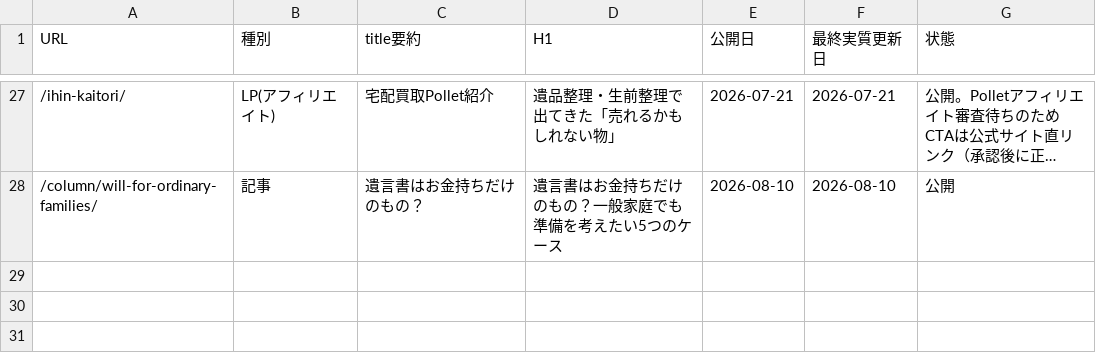
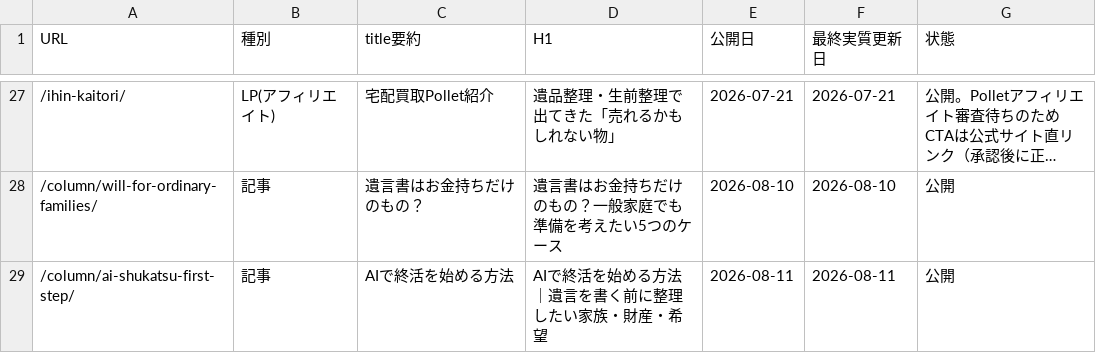
Before and after one commit to tfqys680-jpg/shukatsu-site, a CSV file: docs/seo/content-inventory.csv, drawn as a sheet; only a part is shown, gaps mark what is left out; long unchanged cells end in ….

```diff
--- a/docs/seo/content-inventory.csv
+++ b/docs/seo/content-inventory.csv
@@ -28 +28,2 @@ URL,種別,title要約,H1,公開日,最終実質更新日,状態
 /column/will-for-ordinary-families/,記事,遺言書はお金持ちだけのもの？,遺言書はお金持ちだけのもの？一般家庭でも準備を考えたい5つのケース,2026-08-10,2026-08-10,公開
+/column/ai-shukatsu-first-step/,記事,AIで終活を始める方法,AIで終活を始める方法｜遺言を書く前に整理したい家族・財産・希望,2026-08-11,2026-08-11,公開
```
Also changed, not shown: docs/seo/internal-link-map.csv, docs/seo/keyword-map.csv, 6 other files.
